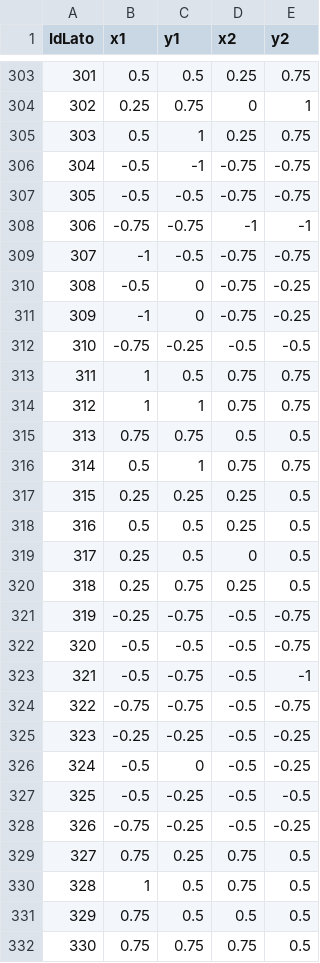
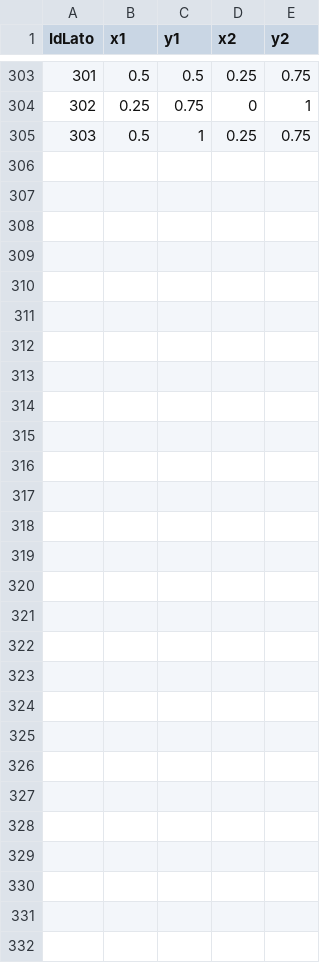
Before and after one commit to FrancescaCoriale/Progetto_PCS_2023, a CSV file: Projects/Raffinamento/Dataset/Test2/outputCell1Ds.csv, drawn as a sheet; only a part is shown, gaps mark what is left out.

Commit message:
Test

```diff
--- a/Projects/Raffinamento/Dataset/Test2/outputCell1Ds.csv
+++ b/Projects/Raffinamento/Dataset/Test2/outputCell1Ds.csv
@@ -305,28 +305 @@ IdLato;x1;y1;x2;y2
 303;0.5;1;0.25;0.75
-304;-0.5;-1;-0.75;-0.75
-305;-0.5;-0.5;-0.75;-0.75
-306;-0.75;-0.75;-1;-1
-307;-1;-0.5;-0.75;-0.75
-308;-0.5;0;-0.75;-0.25
-309;-1;0;-0.75;-0.25
-310;-0.75;-0.25;-0.5;-0.5
-311;1;0.5;0.75;0.75
-312;1;1;0.75;0.75
-313;0.75;0.75;0.5;0.5
-314;0.5;1;0.75;0.75
-315;0.25;0.25;0.25;0.5
-316;0.5;0.5;0.25;0.5
-317;0.25;0.5;0;0.5
-318;0.25;0.75;0.25;0.5
-319;-0.25;-0.75;-0.5;-0.75
-320;-0.5;-0.5;-0.5;-0.75
-321;-0.5;-0.75;-0.5;-1
-322;-0.75;-0.75;-0.5;-0.75
-323;-0.25;-0.25;-0.5;-0.25
-324;-0.5;0;-0.5;-0.25
-325;-0.5;-0.25;-0.5;-0.5
-326;-0.75;-0.25;-0.5;-0.25
-327;0.75;0.25;0.75;0.5
-328;1;0.5;0.75;0.5
-329;0.75;0.5;0.5;0.5
-330;0.75;0.75;0.75;0.5
```
Also changed, not shown: Projects/Raffinamento/Dataset/Test2/outputCell0Ds.csv, Projects/Raffinamento/Dataset/Test2/outputCell2Ds.csv, 4 other files.
